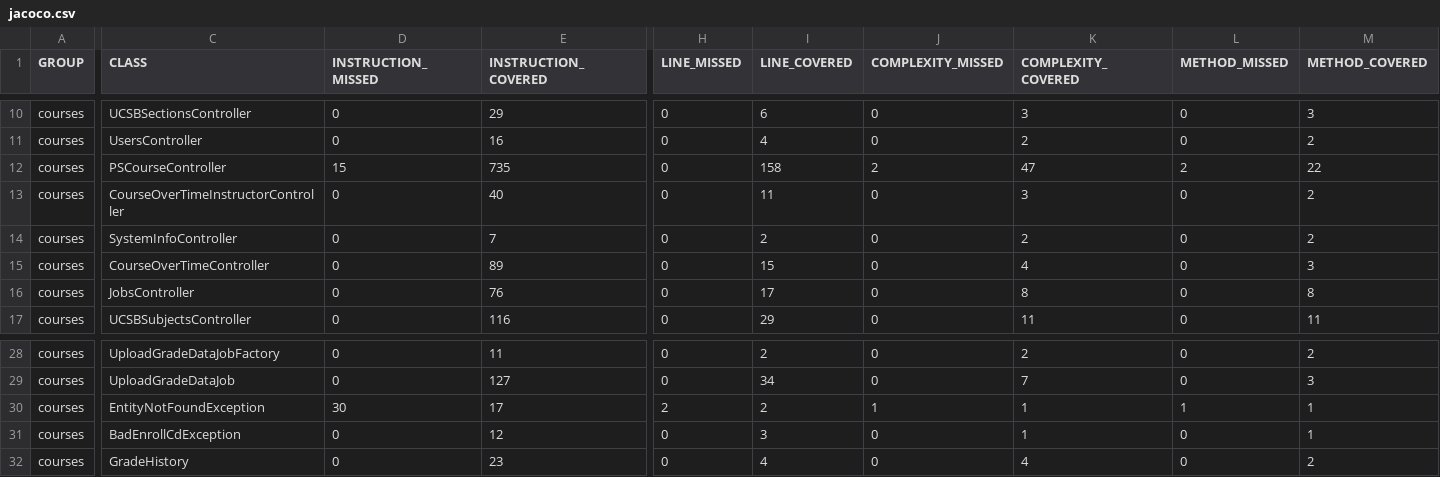
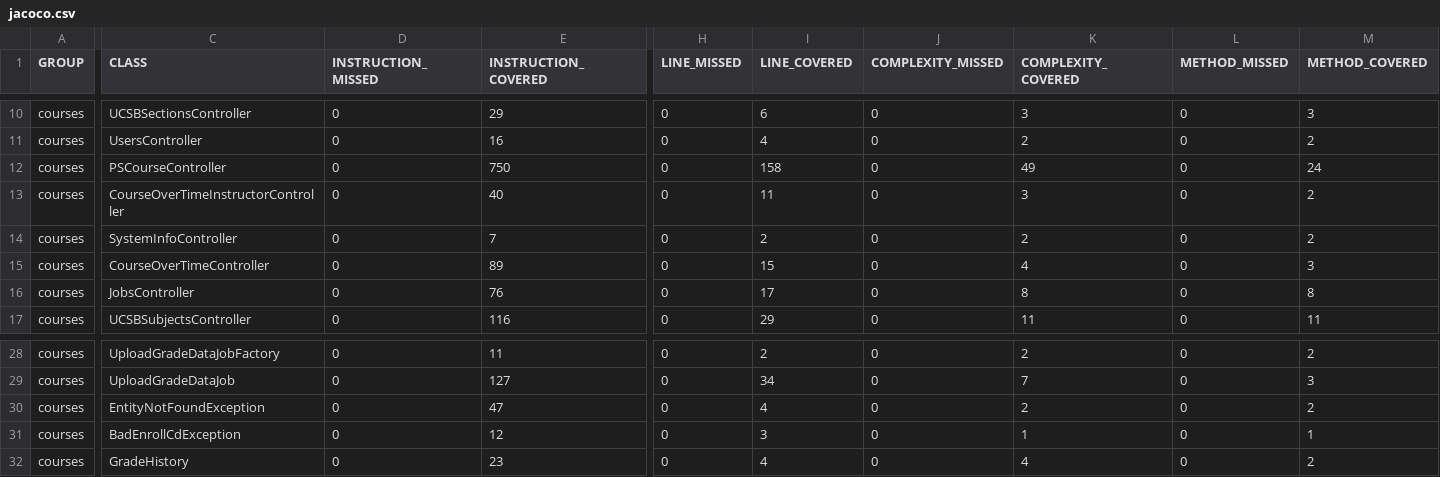
Before and after one commit to ucsb-cs156-s24/proj-courses-s24-4pm-2, a CSV file: prs/38/jacoco/jacoco.csv, drawn as a sheet; only a part is shown, gaps mark what is left out; the diff names each change by its address in the sheet, - before the commit and + after, or states it on an @@ line.

```diff
--- a/prs/38/jacoco/jacoco.csv
+++ b/prs/38/jacoco/jacoco.csv
-D12 (INSTRUCTION_MISSED): 15
+D12 (INSTRUCTION_MISSED): 0
-E12 (INSTRUCTION_COVERED): 735
+E12 (INSTRUCTION_COVERED): 750
-J12 (COMPLEXITY_MISSED): 2
+J12 (COMPLEXITY_MISSED): 0
-K12 (COMPLEXITY_COVERED): 47
+K12 (COMPLEXITY_COVERED): 49
-L12 (METHOD_MISSED): 2
+L12 (METHOD_MISSED): 0
-M12 (METHOD_COVERED): 22
+M12 (METHOD_COVERED): 24
-D30 (INSTRUCTION_MISSED): 30
+D30 (INSTRUCTION_MISSED): 0
-E30 (INSTRUCTION_COVERED): 17
+E30 (INSTRUCTION_COVERED): 47
-H30 (LINE_MISSED): 2
+H30 (LINE_MISSED): 0
-I30 (LINE_COVERED): 2
+I30 (LINE_COVERED): 4
-J30 (COMPLEXITY_MISSED): 1
+J30 (COMPLEXITY_MISSED): 0
-K30 (COMPLEXITY_COVERED): 1
+K30 (COMPLEXITY_COVERED): 2
-L30 (METHOD_MISSED): 1
+L30 (METHOD_MISSED): 0
-M30 (METHOD_COVERED): 1
+M30 (METHOD_COVERED): 2
```
Also changed, not shown: 11 other files.
